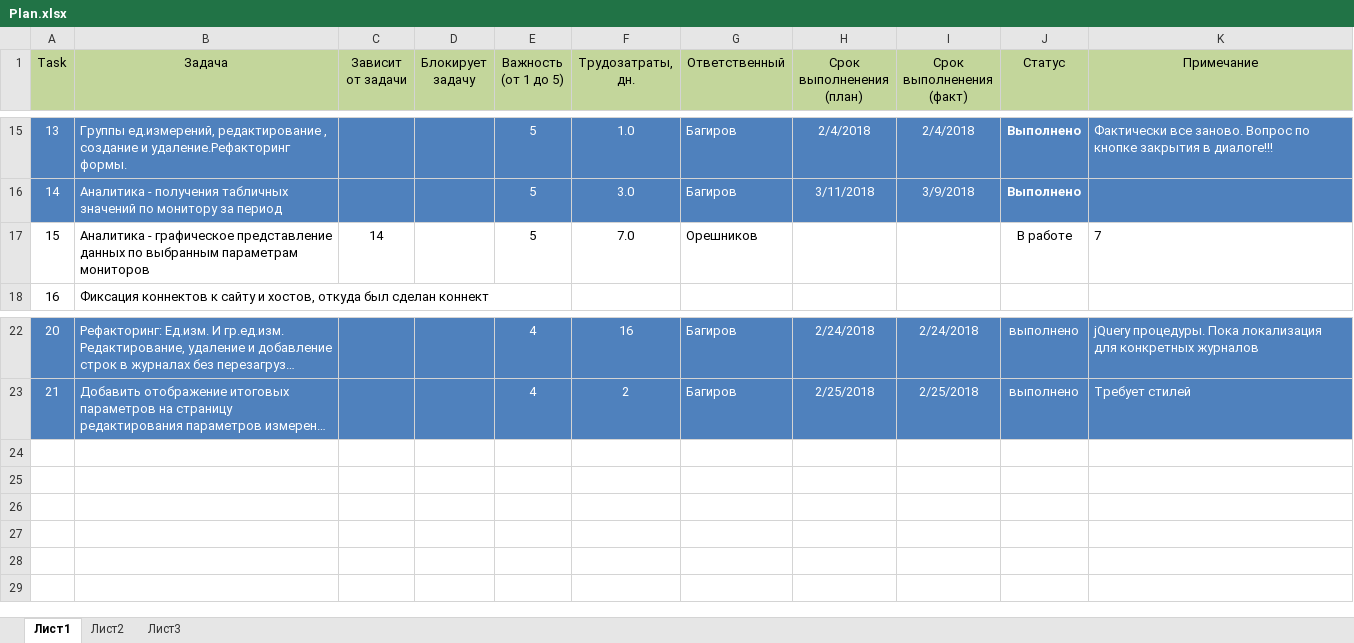
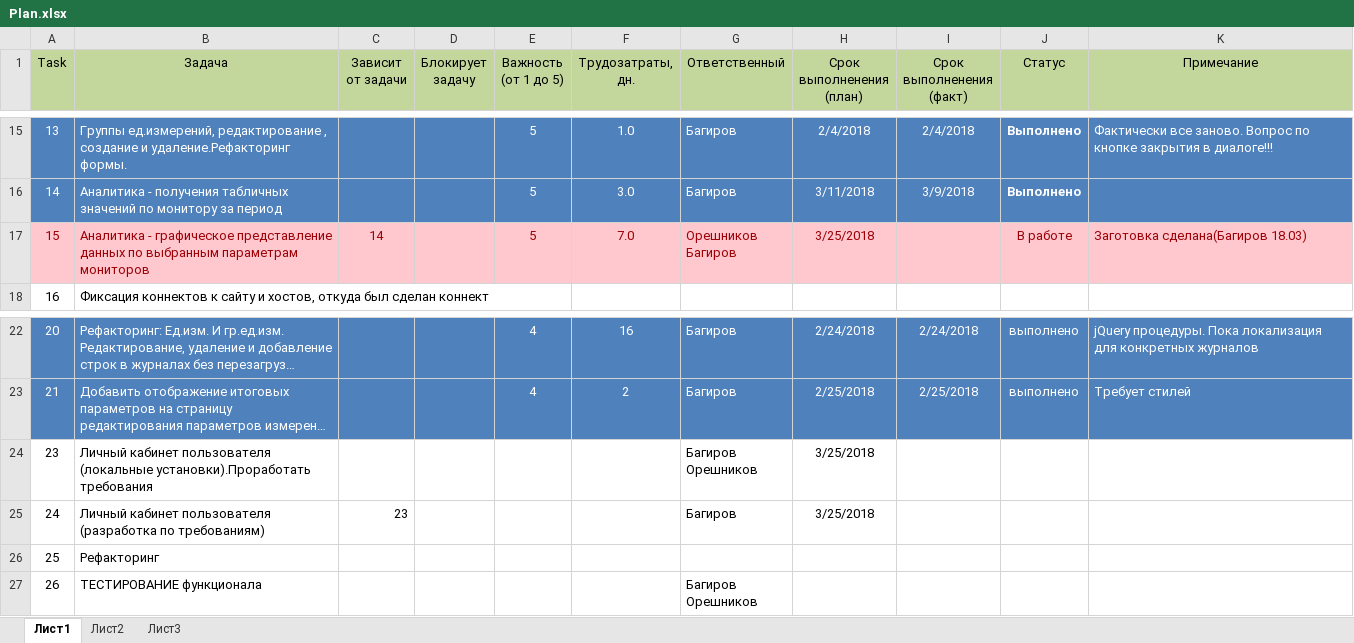
Before and after one commit to noteplot/website, an Excel workbook: Plan.xlsx, sheet Лист1, drawn as a sheet; only a part is shown, gaps mark what is left out; long unchanged cells end in …; values as stored, in another font and other column widths than the file's, no borders; ↵ is a line break in a cell; the diff names each change by its address in the sheet, - before the commit and + after, or states it on an @@ line.

Commit message:
План

```diff
--- a/Plan.xlsx (sheet Лист1)
+++ b/Plan.xlsx (sheet Лист1)
-A17:K17 fill: none
+A17:K17 fill: #FFC7CE
-A17:C17 text colour: black
+A17:C17 text colour: #9C0006
-E17:G17 text colour: black
+E17:G17 text colour: #9C0006
-G17 (Ответственный): Орешников
+G17 (Ответственный): Орешников ↵ Багиров
-H17 (Срок выполненения (план)): (empty)
+H17 (Срок выполненения (план)): 3/25/2018
-J17:K17 text colour: black
+J17:K17 text colour: #9C0006
-K17 (Примечание): 7
+K17 (Примечание): Заготовка сделана(Багиров 18.03)
+row 24: 23 | Личный кабинет пользователя (локальные установки).Проработать требования |  |  |  |  | Багиров ↵ Орешников | 3/25/2018
+row 25: 24 | Личный кабинет пользователя (разработка по требованиям) | 23 |  |  |  | Багиров | 3/25/2018
+row 26: 25 | Рефакторинг
+row 27: 26 | ТЕСТИРОВАНИЕ функционала |  |  |  |  | Багиров ↵ Орешников
```
